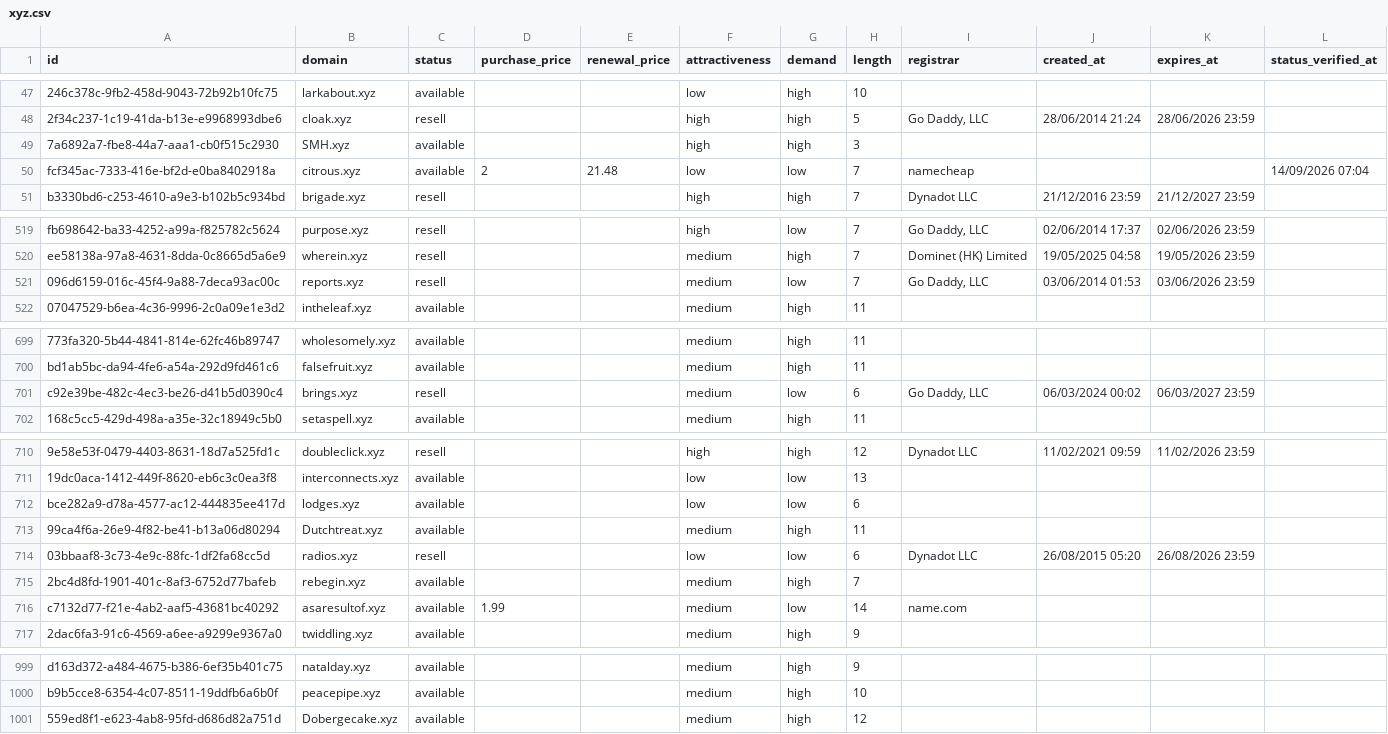
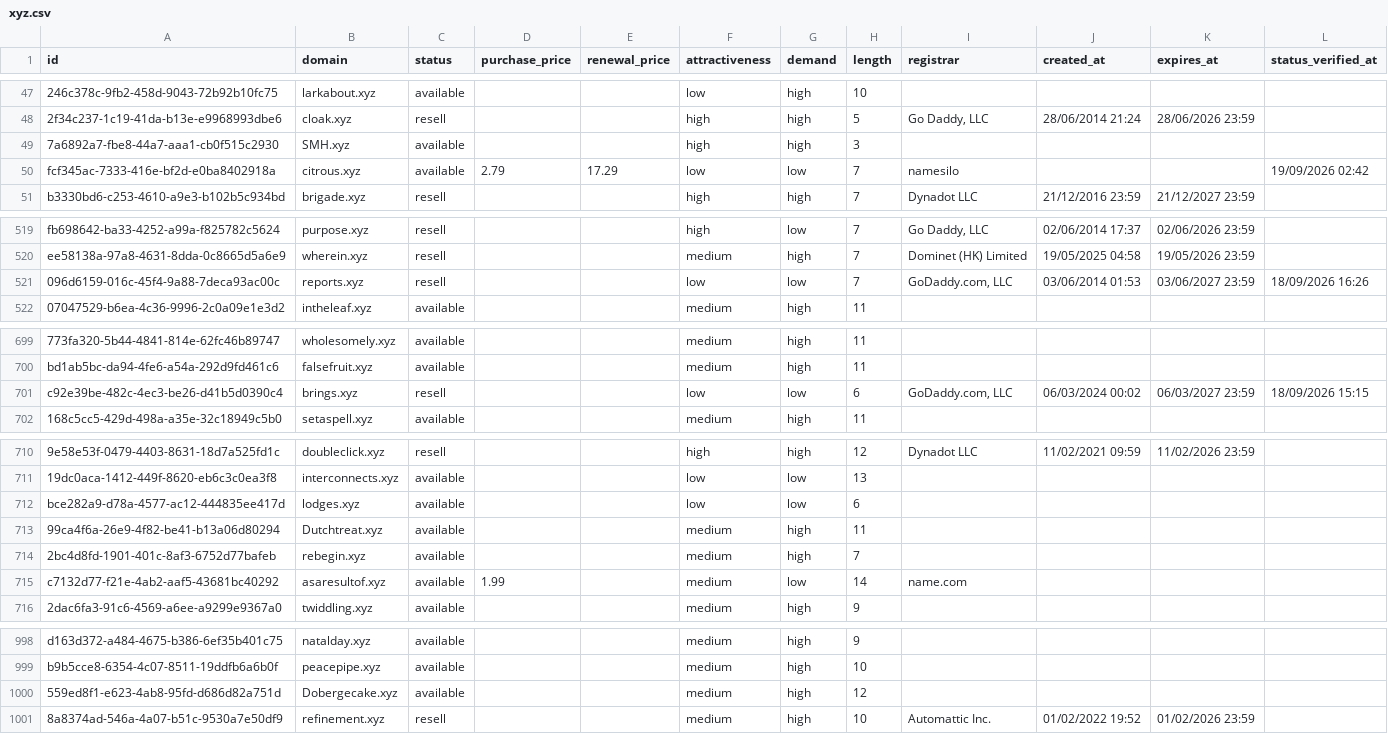
Before and after one commit to UniqueDomains/xyz-oneword-domains, a CSV file: xyz.csv, drawn as a sheet; only a part is shown, gaps mark what is left out; removed rows and columns are numbered as before the commit, all else as after; the diff covers the shown part only; the diff names each change by its address in the sheet, - before the commit and + after, or states it on an @@ line.

Commit message:
Domains update

```diff
--- a/xyz.csv
+++ b/xyz.csv
-D50 (purchase_price): 2
+D50 (purchase_price): 2.79
-E50 (renewal_price): 21.48
+E50 (renewal_price): 17.29
-I50 (registrar): namecheap
+I50 (registrar): namesilo
-L50 (status_verified_at): 14/09/2026 07:04
+L50 (status_verified_at): 19/09/2026 02:42
-F521 (attractiveness): medium
+F521 (attractiveness): low
-I521 (registrar): Go Daddy, LLC
+I521 (registrar): GoDaddy.com, LLC
-K521 (expires_at): 03/06/2026 23:59
+K521 (expires_at): 03/06/2027 23:59
-L521 (status_verified_at): (empty)
+L521 (status_verified_at): 18/09/2026 16:26
-F701 (attractiveness): medium
+F701 (attractiveness): low
-I701 (registrar): Go Daddy, LLC
+I701 (registrar): GoDaddy.com, LLC
-L701 (status_verified_at): (empty)
+L701 (status_verified_at): 18/09/2026 15:15
-row 714: 03bbaaf8-3c73-4e9c-88fc-1df2fa68cc5d | radios.xyz | resell |  |  | low | low | 6 | Dynadot LLC | 26/08/2015 05:20 | 26/08/2026 23:59
+row 1001: 8a8374ad-546a-4a07-b51c-9530a7e50df9 | refinement.xyz | resell |  |  | medium | high | 10 | Automattic Inc. | 01/02/2022 19:52 | 01/02/2026 23:59
```
Also changed, not shown: 3 edited cells elsewhere in this file, 4 other files.
